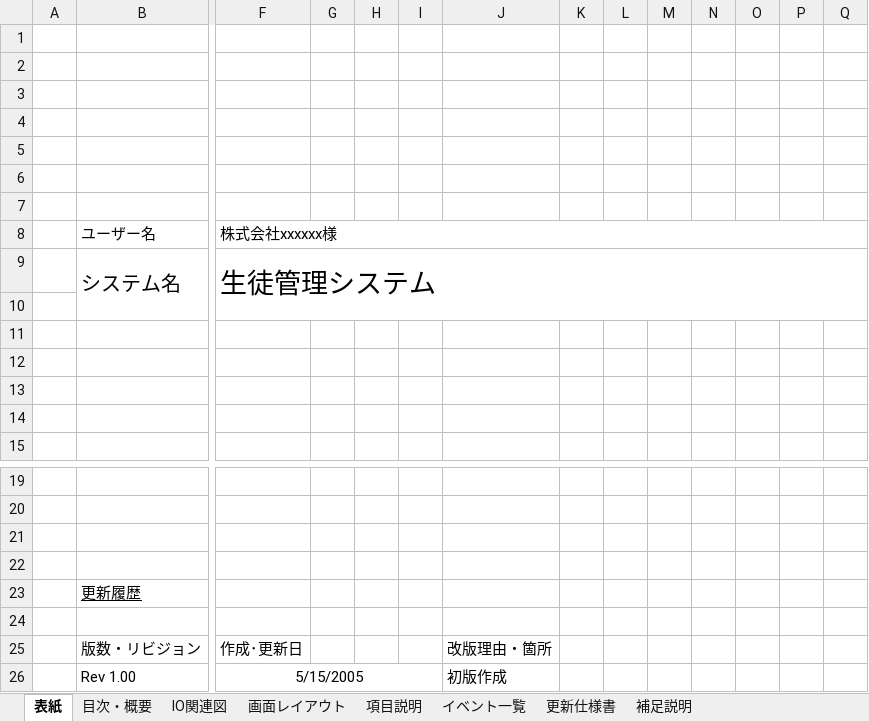
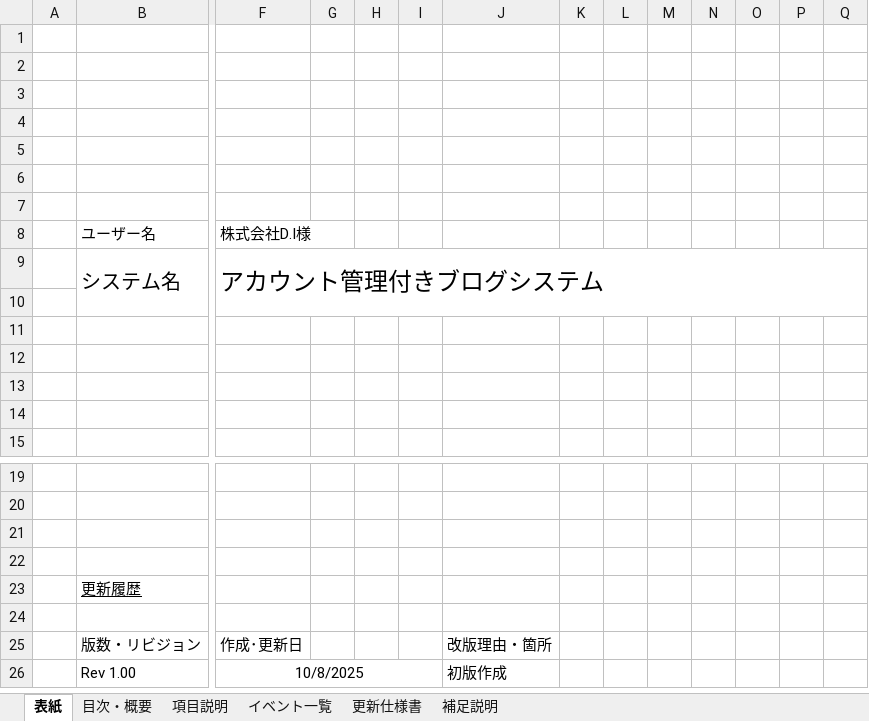
Before and after one commit to waka-di/-, an Excel workbook: 詳細設計/詳細設計書.xlsx, sheet 表紙, drawn as a sheet; only a part is shown, gaps mark what is left out; values as stored, in another font and other column widths than the file's, no borders; charts and pictures not drawn; removed rows and columns are numbered as before the commit, all else as after; rows hold the shown columns only; the diff names each change by its address in the sheet, - before the commit and + after, or states it on an @@ line.

```diff
--- a/詳細設計/詳細設計書.xlsx (sheet 表紙)
+++ b/詳細設計/詳細設計書.xlsx (sheet 表紙)
-sheet tab: IO関連図
-sheet tab: 画面レイアウト
-F8: 株式会社xxxxxx様
+F8: 株式会社D.I様
-F8:Q8 merged
-F9: 生徒管理システム
+F9: アカウント管理付きブログシステム
@@ F9 text size: smaller @@
-row 26:  | Rev 1.00 | 5/15/2005 |  |  |  | 初版作成
+row 26:  | Rev 1.00 | 10/8/2025 |  |  |  | 初版作成
```
Also changed, not shown: sheet 項目説明, sheet 目次・概要, sheet イベント一覧, sheet 更新仕様書, sheet 補足説明, charts or pictures, 詳細設計/画面遷移図.xlsx.
